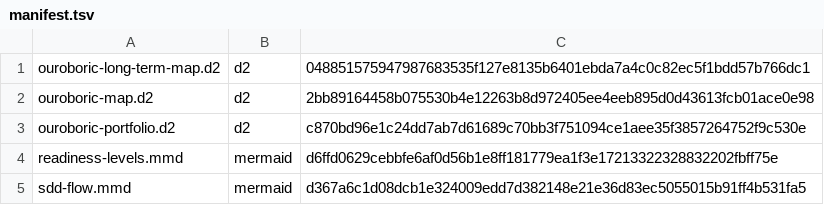
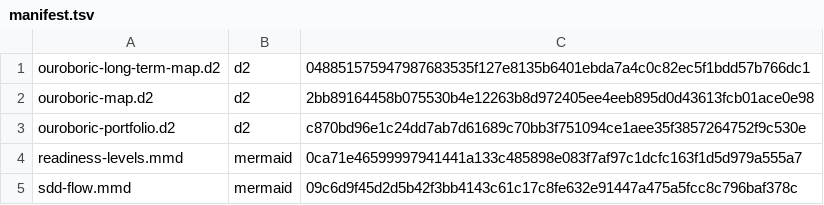
Before and after one commit to ouroboric-dev/ouroboric, a TSV file: docs/assets/diagrams/rendered/manifest.tsv, drawn as a sheet.

```diff
--- a/docs/assets/diagrams/rendered/manifest.tsv
+++ b/docs/assets/diagrams/rendered/manifest.tsv
@@ -3,3 +3,3 @@ ouroboric-map.d2	d2	2bb89164458b075530b4e12263b8d972405ee4eeb895d0d43613fcb01ace
 ouroboric-portfolio.d2	d2	c870bd96e1c24dd7ab7d61689c70bb3f751094ce1aee35f3857264752f9c530e
-readiness-levels.mmd	mermaid	d6ffd0629cebbfe6af0d56b1e8ff181779ea1f3e17213322328832202fbff75e
-sdd-flow.mmd	mermaid	d367a6c1d08dcb1e324009edd7d382148e21e36d83ec5055015b91ff4b531fa5
+readiness-levels.mmd	mermaid	0ca71e46599997941441a133c485898e083f7af97c1dcfc163f1d5d979a555a7
+sdd-flow.mmd	mermaid	09c6d9f45d2d5b42f3bb4143c61c17c8fe632e91447a475a5fcc8c796baf378c
```
Also changed, not shown: 12 other files.
